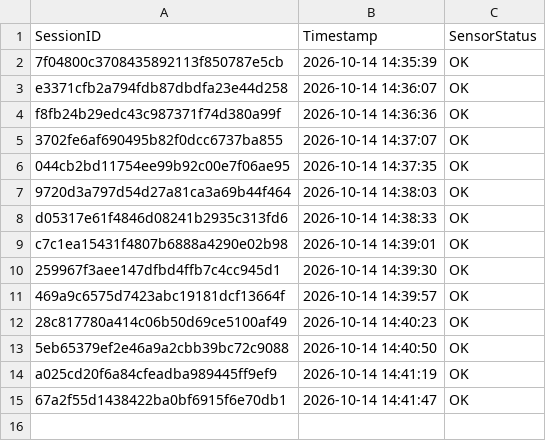
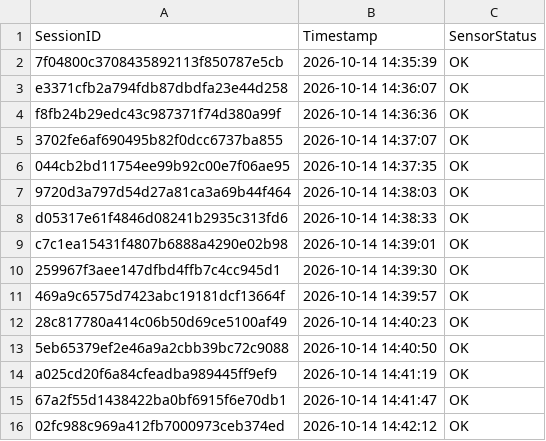
Before and after one commit to brunnojob/industrial-iot-sentinel, a CSV file: data_feed_telemetry.csv, drawn as a sheet; the diff names each change by its address in the sheet, - before the commit and + after, or states it on an @@ line.

Commit message:
﻿chore(telemetry): update sensor readings log 02fc988c969a412fb7000973ceb374ed
Simulated telemetry ping for IoT data ingestion test.

Co-authored-by: brunnojob <contato@brunnodev.store>

```diff
--- a/data_feed_telemetry.csv
+++ b/data_feed_telemetry.csv
+row 16: 02fc988c969a412fb7000973ceb374ed | 2026-10-14 14:42:12 | OK
```
